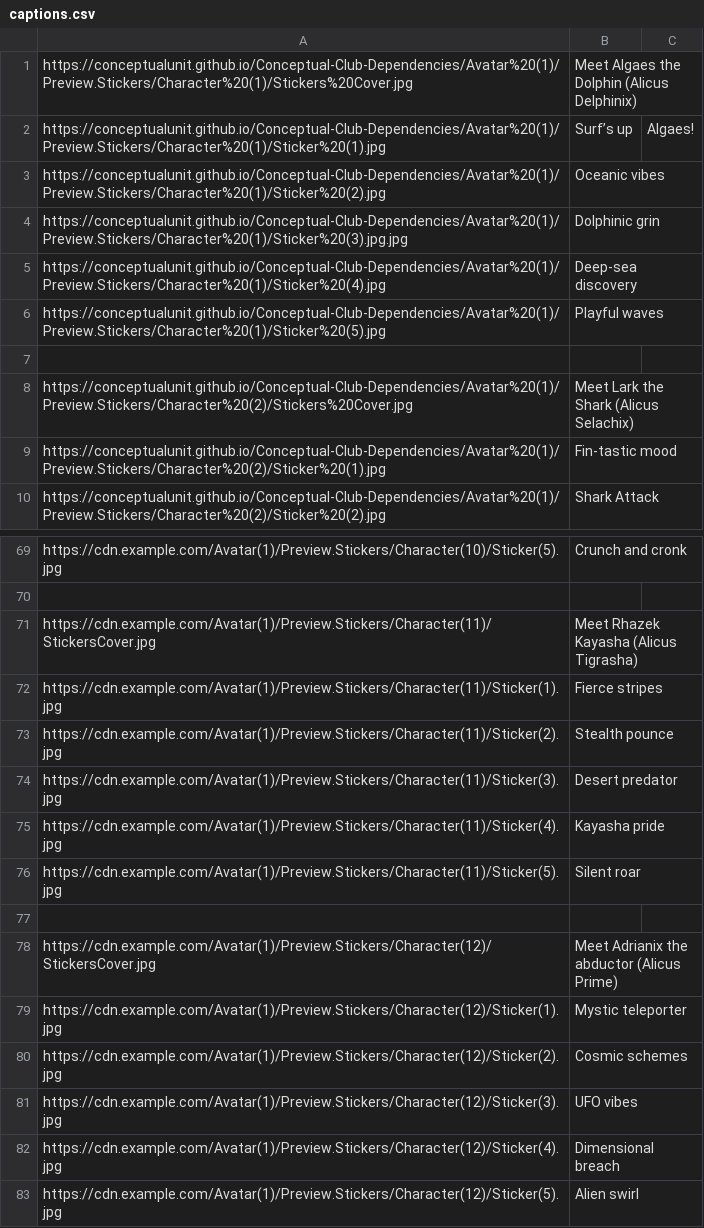
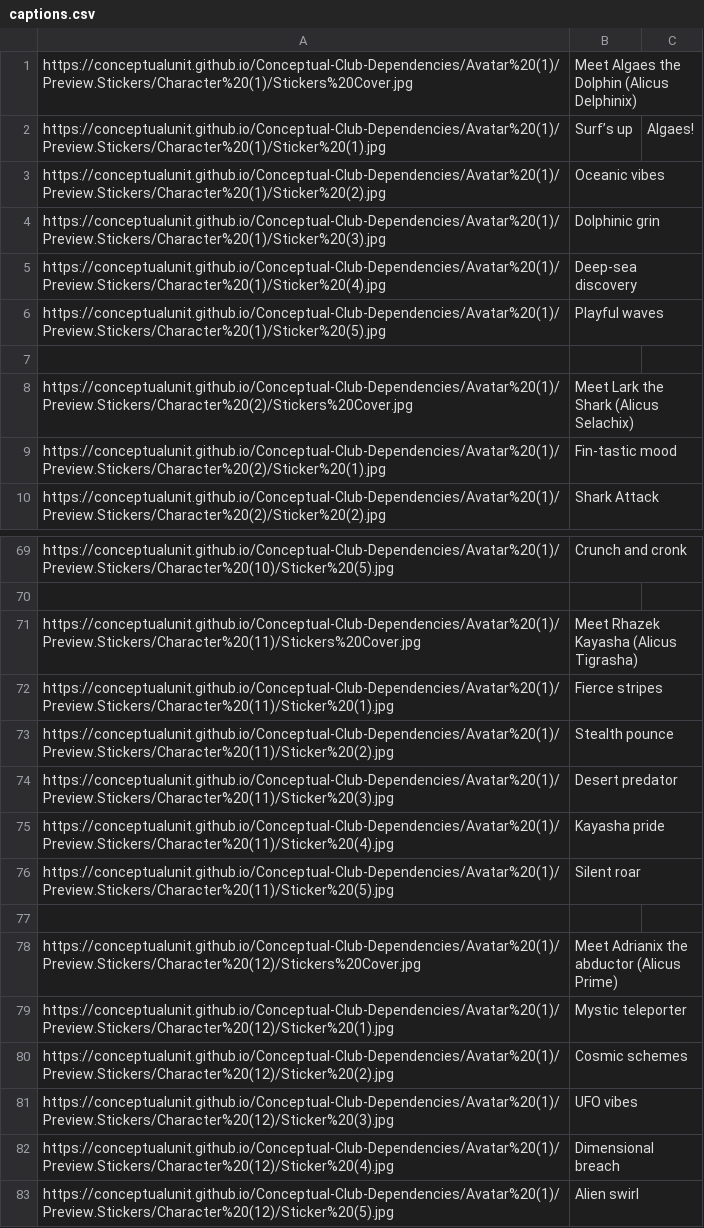
Before and after one commit to ConceptualUnit/Conceptual-Club-Dependencies, a CSV file: captions.csv, drawn as a sheet; only a part is shown, gaps mark what is left out; the diff covers the shown part only; the diff names each change by its address in the sheet, - before the commit and + after, or states it on an @@ line.

```diff
--- a/captions.csv
+++ b/captions.csv
-A4: https://conceptualunit.github.io/Conceptual-Club-Dependencies/Avatar%20(1)/Preview.Stickers/Character%20(1)/Sticker%20(3).jpg.jpg
+A4: https://conceptualunit.github.io/Conceptual-Club-Dependencies/Avatar%20(1)/Preview.Stickers/Character%20(1)/Sticker%20(3).jpg
-A69: https://cdn.example.com/Avatar(1)/Preview.Stickers/Character(10)/Sticker(5).jpg
+A69: https://conceptualunit.github.io/Conceptual-Club-Dependencies/Avatar%20(1)/Preview.Stickers/Character%20(10)/Sticker%20(5).jpg
-A71: https://cdn.example.com/Avatar(1)/Preview.Stickers/Character(11)/StickersCover.jpg
+A71: https://conceptualunit.github.io/Conceptual-Club-Dependencies/Avatar%20(1)/Preview.Stickers/Character%20(11)/Stickers%20Cover.jpg
-A72: https://cdn.example.com/Avatar(1)/Preview.Stickers/Character(11)/Sticker(1).jpg
+A72: https://conceptualunit.github.io/Conceptual-Club-Dependencies/Avatar%20(1)/Preview.Stickers/Character%20(11)/Sticker%20(1).jpg
-A73: https://cdn.example.com/Avatar(1)/Preview.Stickers/Character(11)/Sticker(2).jpg
+A73: https://conceptualunit.github.io/Conceptual-Club-Dependencies/Avatar%20(1)/Preview.Stickers/Character%20(11)/Sticker%20(2).jpg
-A74: https://cdn.example.com/Avatar(1)/Preview.Stickers/Character(11)/Sticker(3).jpg
+A74: https://conceptualunit.github.io/Conceptual-Club-Dependencies/Avatar%20(1)/Preview.Stickers/Character%20(11)/Sticker%20(3).jpg
-A75: https://cdn.example.com/Avatar(1)/Preview.Stickers/Character(11)/Sticker(4).jpg
+A75: https://conceptualunit.github.io/Conceptual-Club-Dependencies/Avatar%20(1)/Preview.Stickers/Character%20(11)/Sticker%20(4).jpg
-A76: https://cdn.example.com/Avatar(1)/Preview.Stickers/Character(11)/Sticker(5).jpg
+A76: https://conceptualunit.github.io/Conceptual-Club-Dependencies/Avatar%20(1)/Preview.Stickers/Character%20(11)/Sticker%20(5).jpg
-A78: https://cdn.example.com/Avatar(1)/Preview.Stickers/Character(12)/StickersCover.jpg
+A78: https://conceptualunit.github.io/Conceptual-Club-Dependencies/Avatar%20(1)/Preview.Stickers/Character%20(12)/Stickers%20Cover.jpg
-A79: https://cdn.example.com/Avatar(1)/Preview.Stickers/Character(12)/Sticker(1).jpg
+A79: https://conceptualunit.github.io/Conceptual-Club-Dependencies/Avatar%20(1)/Preview.Stickers/Character%20(12)/Sticker%20(1).jpg
-A80: https://cdn.example.com/Avatar(1)/Preview.Stickers/Character(12)/Sticker(2).jpg
+A80: https://conceptualunit.github.io/Conceptual-Club-Dependencies/Avatar%20(1)/Preview.Stickers/Character%20(12)/Sticker%20(2).jpg
-A81: https://cdn.example.com/Avatar(1)/Preview.Stickers/Character(12)/Sticker(3).jpg
+A81: https://conceptualunit.github.io/Conceptual-Club-Dependencies/Avatar%20(1)/Preview.Stickers/Character%20(12)/Sticker%20(3).jpg
-A82: https://cdn.example.com/Avatar(1)/Preview.Stickers/Character(12)/Sticker(4).jpg
+A82: https://conceptualunit.github.io/Conceptual-Club-Dependencies/Avatar%20(1)/Preview.Stickers/Character%20(12)/Sticker%20(4).jpg
-A83: https://cdn.example.com/Avatar(1)/Preview.Stickers/Character(12)/Sticker(5).jpg
+A83: https://conceptualunit.github.io/Conceptual-Club-Dependencies/Avatar%20(1)/Preview.Stickers/Character%20(12)/Sticker%20(5).jpg
```
Also changed, not shown: 9 added rows, 9 removed rows and 38 edited cells elsewhere in this file.
